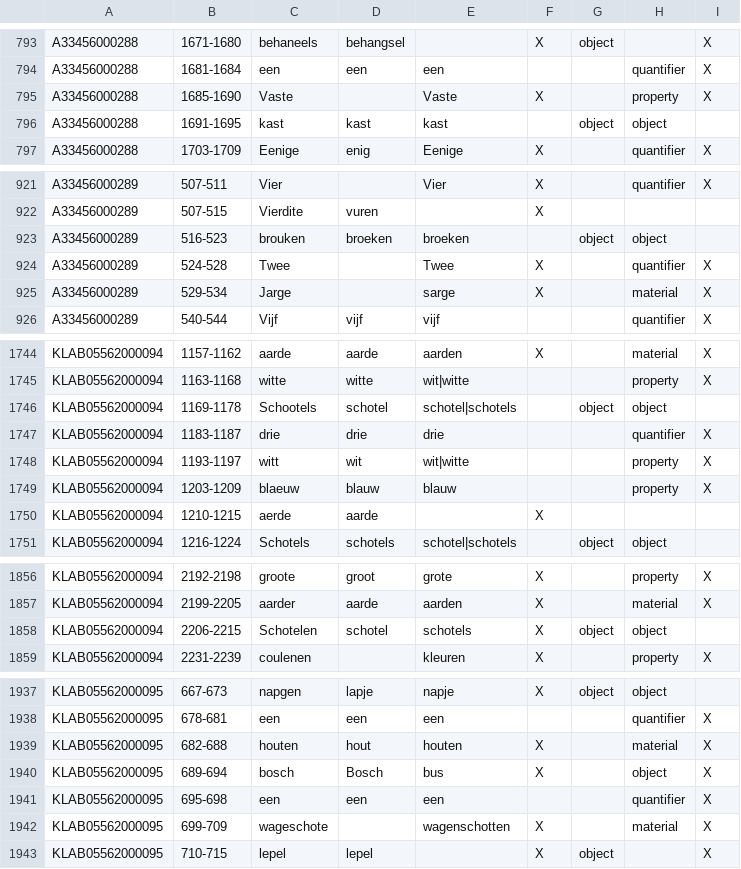
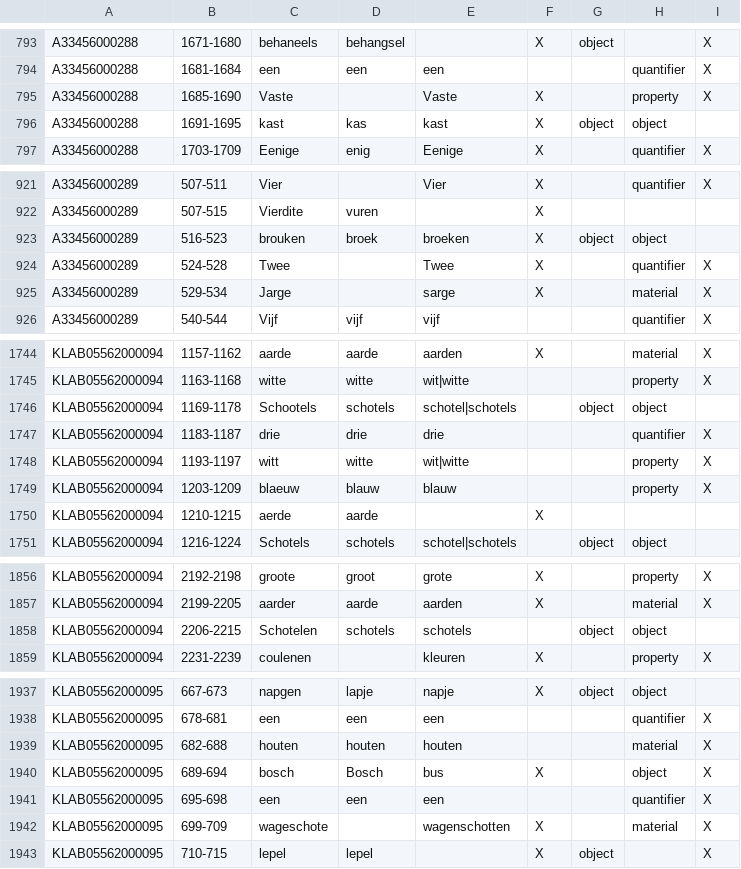
Before and after one commit to knaw-huc/golden-agents-htr, a TSV file: experiments/evaluation.exp13h.tsv, drawn as a sheet; only a part is shown, gaps mark what is left out; the diff covers the shown part only.

```diff
--- a/experiments/evaluation.exp13h.tsv
+++ b/experiments/evaluation.exp13h.tsv
@@ -824,3 +824,3 @@ A33456000288	1681-1684	een	een	een			quantifier	X
 A33456000288	1685-1690	Vaste		Vaste	X		property	X
-A33456000288	1691-1695	kast	kast	kast		object	object	
+A33456000288	1691-1695	kast	kas	kast	X	object	object	
 A33456000288	1703-1709	Eenige	enig	Eenige	X		quantifier	X
@@ -951,3 +951,3 @@ A33456000289	507-511	Vier		Vier	X		quantifier	X
 A33456000289	507-515	Vierdite	vuren		X			
-A33456000289	516-523	brouken	broeken	broeken		object	object	
+A33456000289	516-523	brouken	broek	broeken	X	object	object	
 A33456000289	524-528	Twee		Twee	X		quantifier	X
@@ -1807,5 +1807,5 @@ KLAB05562000094	1157-1162	aarde	aarde	aarden	X		material	X
 KLAB05562000094	1163-1168	witte	witte	wit|witte			property	X
-KLAB05562000094	1169-1178	Schootels	schotel	schotel|schotels		object	object	
+KLAB05562000094	1169-1178	Schootels	schotels	schotel|schotels		object	object	
 KLAB05562000094	1183-1187	drie	drie	drie			quantifier	X
-KLAB05562000094	1193-1197	witt	wit	wit|witte			property	X
+KLAB05562000094	1193-1197	witt	witte	wit|witte			property	X
 KLAB05562000094	1203-1209	blaeuw	blauw	blauw			property	X
@@ -1919,3 +1919,3 @@ KLAB05562000094	2192-2198	groote	groot	grote	X		property	X
 KLAB05562000094	2199-2205	aarder	aarde	aarden	X		material	X
-KLAB05562000094	2206-2215	Schotelen	schotel	schotels	X	object	object	
+KLAB05562000094	2206-2215	Schotelen	schotels	schotels		object	object	
 KLAB05562000094	2231-2239	coulenen		kleuren	X		property	X
@@ -2000,3 +2000,3 @@ KLAB05562000095	667-673	napgen	lapje	napje	X	object	object
 KLAB05562000095	678-681	een	een	een			quantifier	X
-KLAB05562000095	682-688	houten	hout	houten	X		material	X
+KLAB05562000095	682-688	houten	houten	houten			material	X
 KLAB05562000095	689-694	bosch	Bosch	bus	X		object	X
```
Also changed, not shown: 1 added row and 64 edited cells elsewhere in this file, 6 other files.
